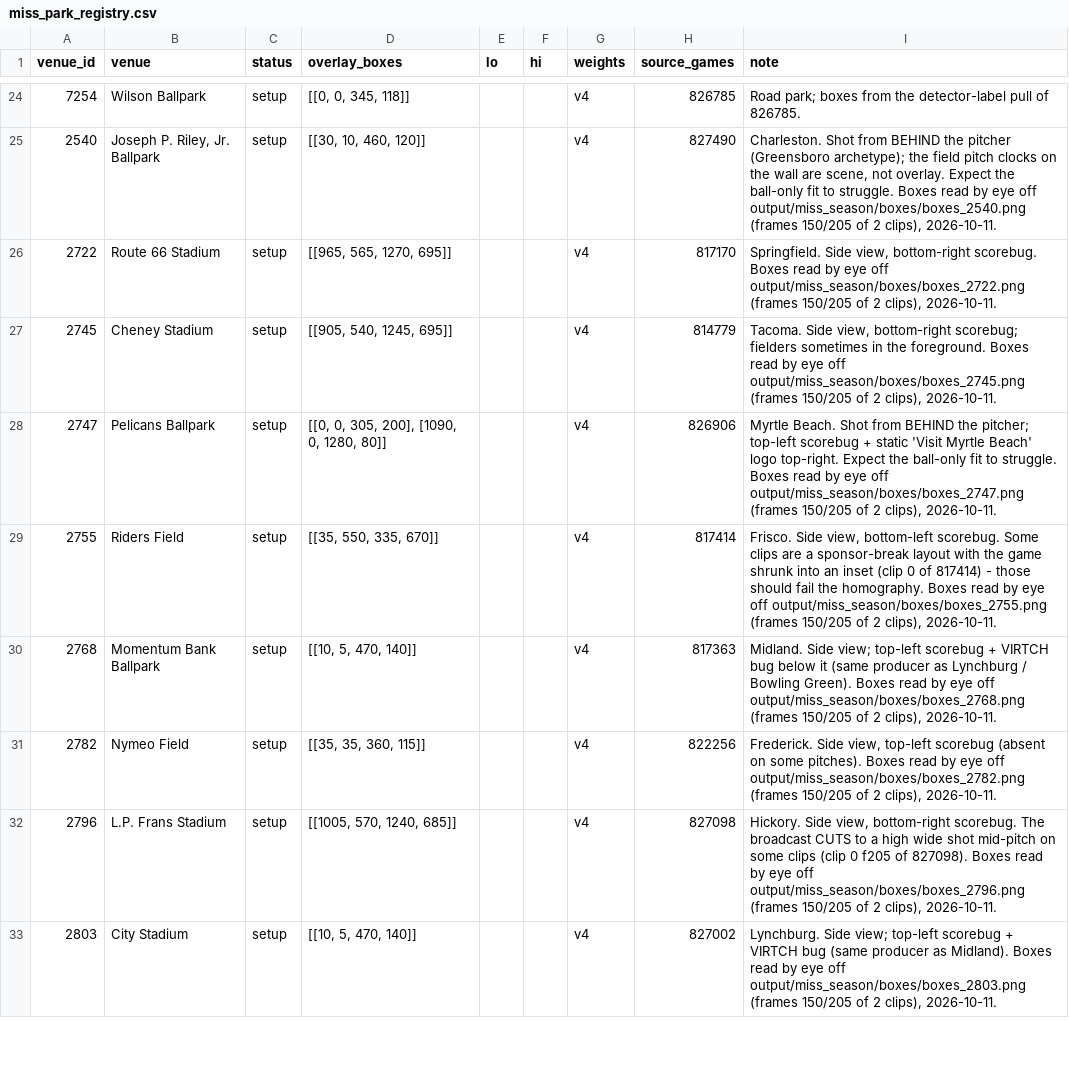
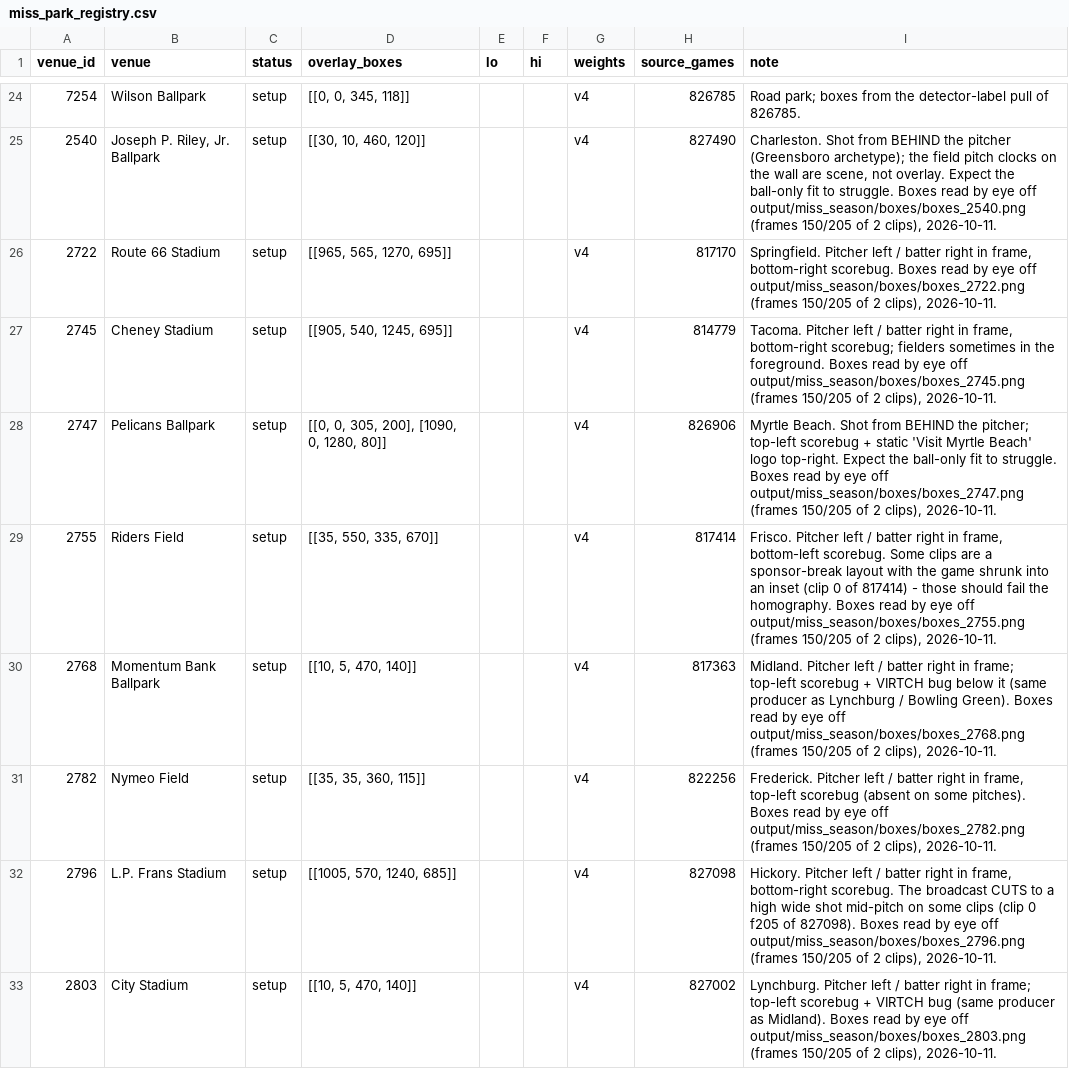
Before and after one commit to BridgerBSB/command-cv, a CSV file: docs/miss_park_registry.csv, drawn as a sheet; only a part is shown, gaps mark what is left out; the diff covers the shown part only.

```diff
--- a/docs/miss_park_registry.csv
+++ b/docs/miss_park_registry.csv
@@ -25,9 +25,9 @@ venue_id,venue,status,overlay_boxes,lo,hi,weights,source_games,note
 2540,"Joseph P. Riley, Jr. Ballpark",setup,"[[30, 10, 460, 120]]",,,v4,827490,"Charleston. Shot from BEHIND the pitcher (Greensboro archetype); the field pitch clocks on the wall are scene, not overlay. Expect the ball-only fit to struggle. Boxes read by eye off output/miss_season/boxes/boxes_2540.png (frames 150/205 of 2 clips), 2026-10-11."
-2722,Route 66 Stadium,setup,"[[965, 565, 1270, 695]]",,,v4,817170,"Springfield. Side view, bottom-right scorebug. Boxes read by eye off output/miss_season/boxes/boxes_2722.png (frames 150/205 of 2 clips), 2026-10-11."
-2745,Cheney Stadium,setup,"[[905, 540, 1245, 695]]",,,v4,814779,"Tacoma. Side view, bottom-right scorebug; fielders sometimes in the foreground. Boxes read by eye off output/miss_season/boxes/boxes_2745.png (frames 150/205 of 2 clips), 2026-10-11."
+2722,Route 66 Stadium,setup,"[[965, 565, 1270, 695]]",,,v4,817170,"Springfield. Pitcher left / batter right in frame, bottom-right scorebug. Boxes read by eye off output/miss_season/boxes/boxes_2722.png (frames 150/205 of 2 clips), 2026-10-11."
+2745,Cheney Stadium,setup,"[[905, 540, 1245, 695]]",,,v4,814779,"Tacoma. Pitcher left / batter right in frame, bottom-right scorebug; fielders sometimes in the foreground. Boxes read by eye off output/miss_season/boxes/boxes_2745.png (frames 150/205 of 2 clips), 2026-10-11."
 2747,Pelicans Ballpark,setup,"[[0, 0, 305, 200], [1090, 0, 1280, 80]]",,,v4,826906,"Myrtle Beach. Shot from BEHIND the pitcher; top-left scorebug + static 'Visit Myrtle Beach' logo top-right. Expect the ball-only fit to struggle. Boxes read by eye off output/miss_season/boxes/boxes_2747.png (frames 150/205 of 2 clips), 2026-10-11."
-2755,Riders Field,setup,"[[35, 550, 335, 670]]",,,v4,817414,"Frisco. Side view, bottom-left scorebug. Some clips are a sponsor-break layout with the game shrunk into an inset (clip 0 of 817414) - those should fail the homography. Boxes read by eye off output/miss_season/boxes/boxes_2755.png (frames 150/205 of 2 clips), 2026-10-11."
-2768,Momentum Bank Ballpark,setup,"[[10, 5, 470, 140]]",,,v4,817363,"Midland. Side view; top-left scorebug + VIRTCH bug below it (same producer as Lynchburg / Bowling Green). Boxes read by eye off output/miss_season/boxes/boxes_2768.png (frames 150/205 of 2 clips), 2026-10-11."
-2782,Nymeo Field,setup,"[[35, 35, 360, 115]]",,,v4,822256,"Frederick. Side view, top-left scorebug (absent on some pitches). Boxes read by eye off output/miss_season/boxes/boxes_2782.png (frames 150/205 of 2 clips), 2026-10-11."
-2796,L.P. Frans Stadium,setup,"[[1005, 570, 1240, 685]]",,,v4,827098,"Hickory. Side view, bottom-right scorebug. The broadcast CUTS to a high wide shot mid-pitch on some clips (clip 0 f205 of 827098). Boxes read by eye off output/miss_season/boxes/boxes_2796.png (frames 150/205 of 2 clips), 2026-10-11."
-2803,City Stadium,setup,"[[10, 5, 470, 140]]",,,v4,827002,"Lynchburg. Side view; top-left scorebug + VIRTCH bug (same producer as Midland). Boxes read by eye off output/miss_season/boxes/boxes_2803.png (frames 150/205 of 2 clips), 2026-10-11."
+2755,Riders Field,setup,"[[35, 550, 335, 670]]",,,v4,817414,"Frisco. Pitcher left / batter right in frame, bottom-left scorebug. Some clips are a sponsor-break layout with the game shrunk into an inset (clip 0 of 817414) - those should fail the homography. Boxes read by eye off output/miss_season/boxes/boxes_2755.png (frames 150/205 of 2 clips), 2026-10-11."
+2768,Momentum Bank Ballpark,setup,"[[10, 5, 470, 140]]",,,v4,817363,"Midland. Pitcher left / batter right in frame; top-left scorebug + VIRTCH bug below it (same producer as Lynchburg / Bowling Green). Boxes read by eye off output/miss_season/boxes/boxes_2768.png (frames 150/205 of 2 clips), 2026-10-11."
+2782,Nymeo Field,setup,"[[35, 35, 360, 115]]",,,v4,822256,"Frederick. Pitcher left / batter right in frame, top-left scorebug (absent on some pitches). Boxes read by eye off output/miss_season/boxes/boxes_2782.png (frames 150/205 of 2 clips), 2026-10-11."
+2796,L.P. Frans Stadium,setup,"[[1005, 570, 1240, 685]]",,,v4,827098,"Hickory. Pitcher left / batter right in frame, bottom-right scorebug. The broadcast CUTS to a high wide shot mid-pitch on some clips (clip 0 f205 of 827098). Boxes read by eye off output/miss_season/boxes/boxes_2796.png (frames 150/205 of 2 clips), 2026-10-11."
+2803,City Stadium,setup,"[[10, 5, 470, 140]]",,,v4,827002,"Lynchburg. Pitcher left / batter right in frame; top-left scorebug + VIRTCH bug (same producer as Midland). Boxes read by eye off output/miss_season/boxes/boxes_2803.png (frames 150/205 of 2 clips), 2026-10-11."
```
Also changed, not shown: 12 edited cells elsewhere in this file, 3 other files.
